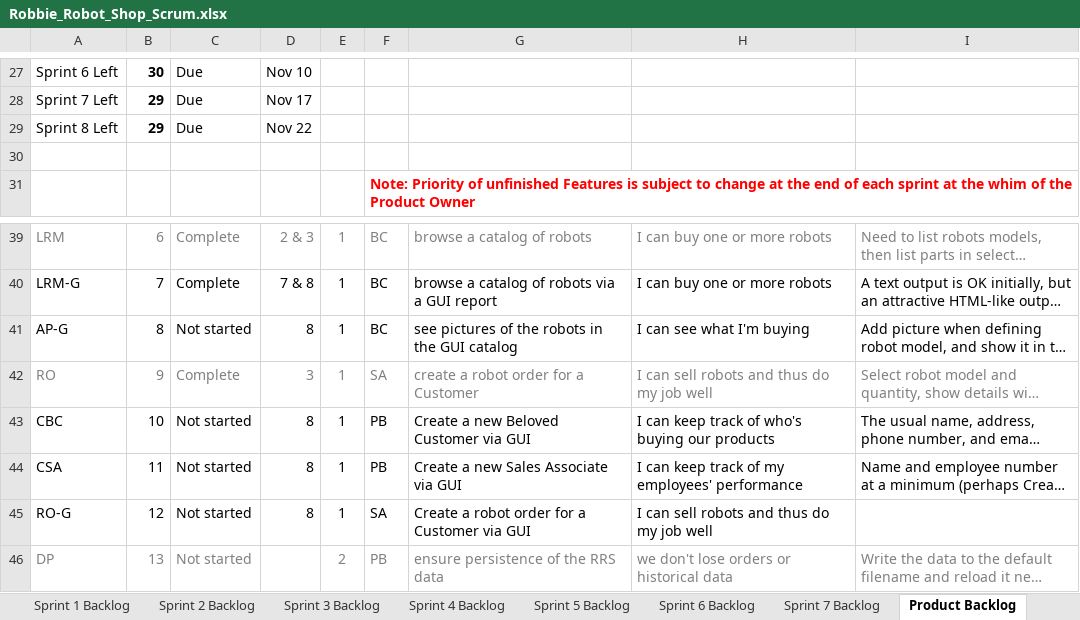
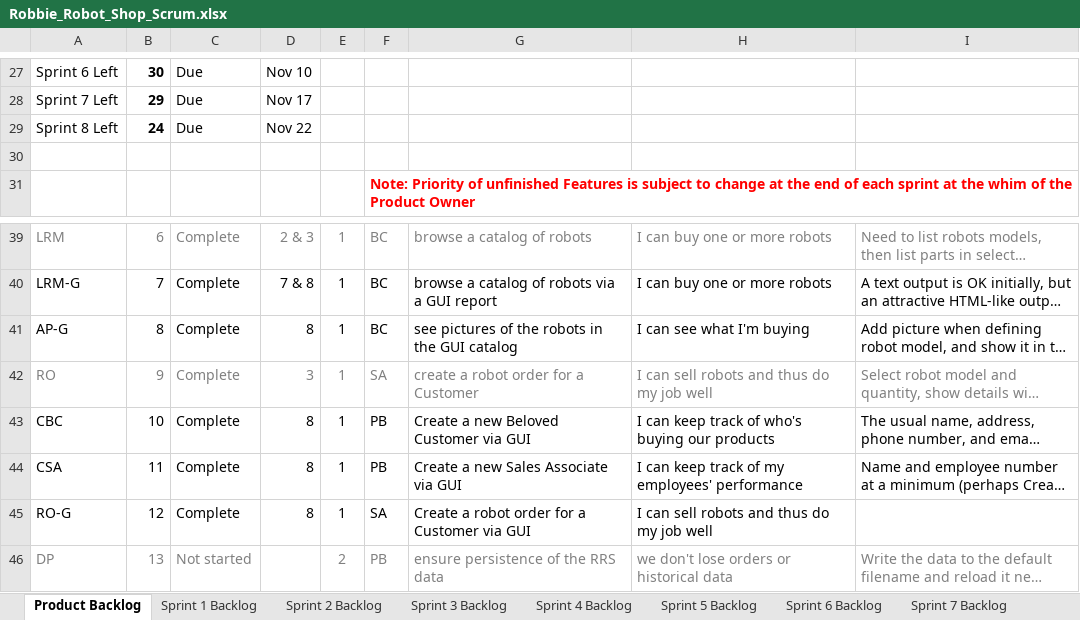
Before and after one commit to Quinton19/Homework_6, an Excel workbook: Robbie_Robot_Shop_Scrum.xlsx, sheet Product Backlog, drawn as a sheet; only a part is shown, gaps mark what is left out; long unchanged cells end in …; values as stored, in another font and other column widths than the file's, no borders; charts and pictures not drawn; the diff names each change by its address in the sheet, - before the commit and + after, or states it on an @@ line.

```diff
--- a/Robbie_Robot_Shop_Scrum.xlsx (sheet Product Backlog)
+++ b/Robbie_Robot_Shop_Scrum.xlsx (sheet Product Backlog)
@@ sheet tab order changed: Product Backlog | Sprint 1 Backlog | Sprint 2 Backlog | Sprint 3 Backlog | Sprint 4 Backlog | Sprint 5 Backlog | Sprint 6 Backlog | Sprint 7 Backlog @@
-B29: 29
+B29: 24
-C41: Not started
+C41: Complete
-C43:C45: Not started
+C43:C45: Complete
```
Also changed, not shown: sheet Sprint 8 Backlog, charts or pictures, 2 other files.
